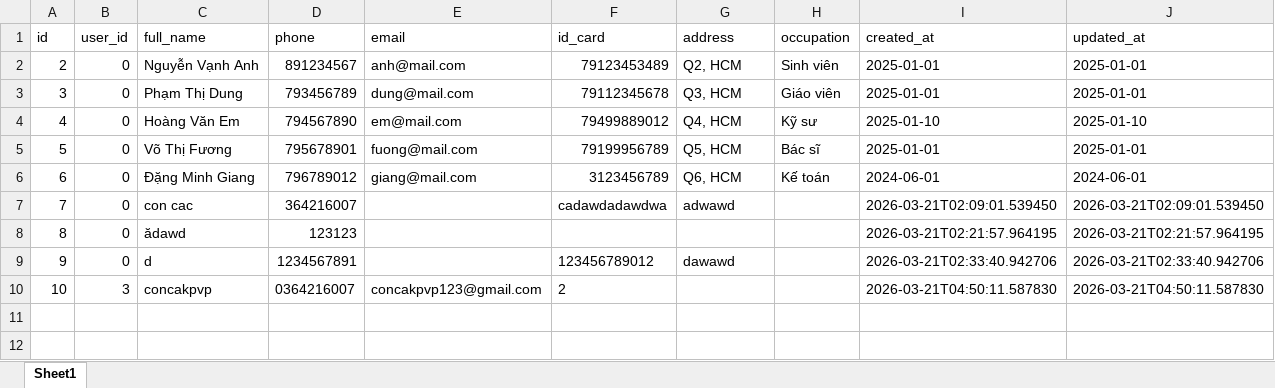
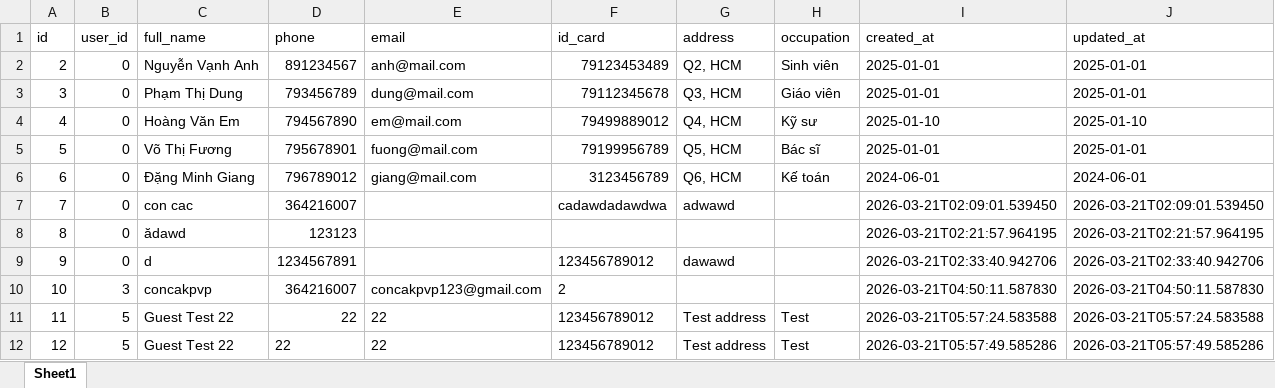
Before and after one commit to nhatanhdeptrai-exe/Final_Project_KTLT, an Excel workbook: Ma_Nguon/data/excel/guests.xlsx, sheet Sheet1, drawn as a sheet; values as stored, in another font and other column widths than the file's, no borders; the diff names each change by its address in the sheet, - before the commit and + after, or states it on an @@ line.

Commit message:
feat: fix My Room data binding, admin notifications for repairs with persistence, admin logout, guest routing fix

```diff
--- a/Ma_Nguon/data/excel/guests.xlsx (sheet Sheet1)
+++ b/Ma_Nguon/data/excel/guests.xlsx (sheet Sheet1)
-D10 (phone): 0364216007
+D10 (phone): 364216007
+row 11: 11 | 5 | Guest Test 22 | 22 | 22 | 123456789012 | Test address | Test | 2026-03-21T05:57:24.583588 | 2026-03-21T05:57:24.583588
+row 12: 12 | 5 | Guest Test 22 | 22 | 22 | 123456789012 | Test address | Test | 2026-03-21T05:57:49.585286 | 2026-03-21T05:57:49.585286
```
Also changed, not shown: 11 other files.
